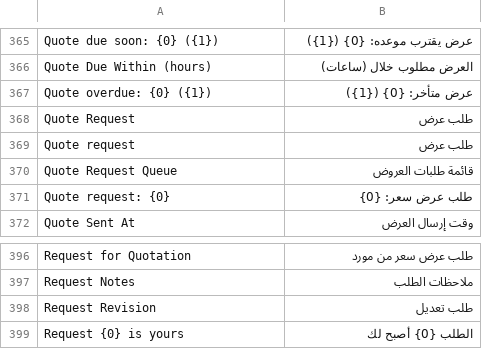
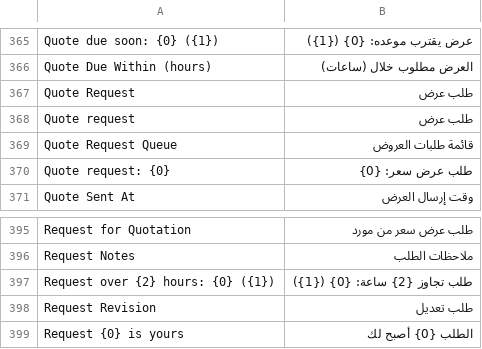
Before and after one commit to MostafaELShehabey/Smart-Power, a CSV file: smart_power/translations/ar.csv, drawn as a sheet; only a part is shown, gaps mark what is left out; removed rows and columns are numbered as before the commit, all else as after; the diff names each change by its address in the sheet, - before the commit and + after, or states it on an @@ line.

```diff
--- a/smart_power/translations/ar.csv
+++ b/smart_power/translations/ar.csv
-row 367: Quote overdue: {0} ({1}) | عرض متأخر: {0} ({1})
+row 397: Request over {2} hours: {0} ({1}) | طلب تجاوز {2} ساعة: {0} ({1})
```
Also changed, not shown: 3 other files.
